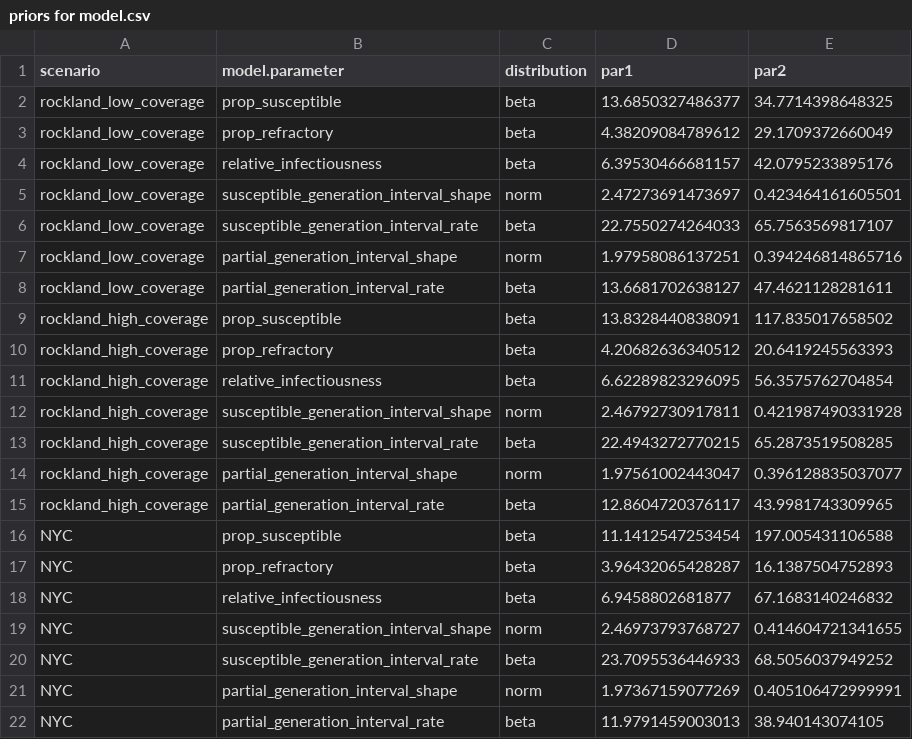
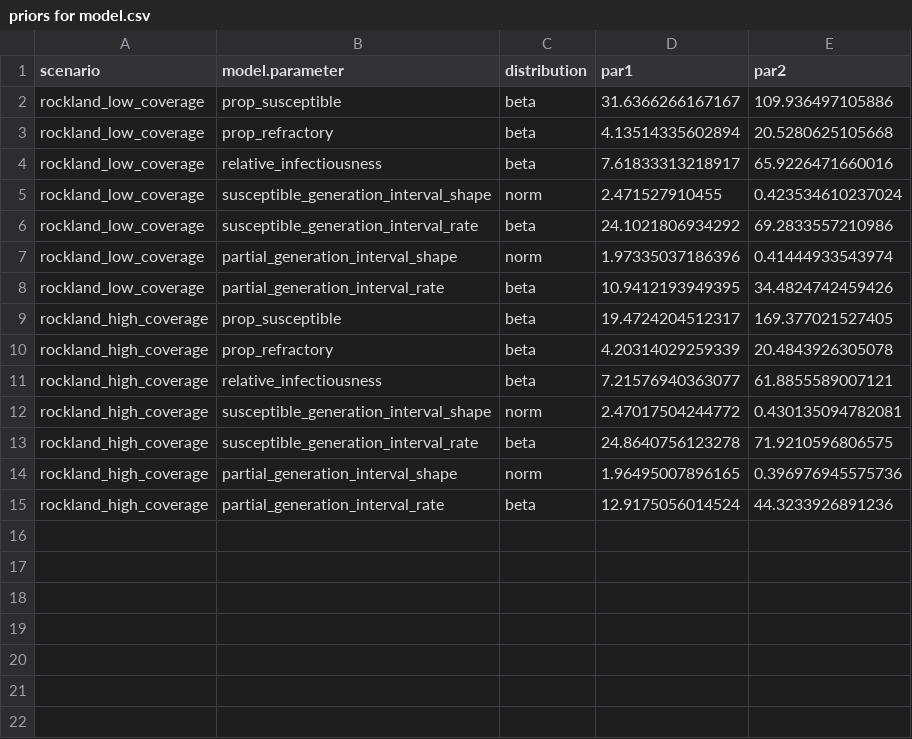
Before and after one commit to jameshay218/paralytic_polio_estimates, a CSV file: prior_derivation_scripts/priors for model.csv, drawn as a sheet.

Commit message:
used updated Generate_priors code with four coverage parameters (IPV age 2, IPV age 5 premandate, IPV age 5 postmandate, OPV age 2). Removed parameters for NYC scenario as this is not currently in use. Rockland low coverage scenario: coverage levels = 30%, 50%, 70%, 90% Rockland high coverage scenario: coverage levels = 60%, 90%, 95%, 90%

```diff
--- a/prior_derivation_scripts/priors for model.csv
+++ b/prior_derivation_scripts/priors for model.csv
@@ -1,22 +1,15 @@
 "scenario","model.parameter","distribution","par1","par2"
-"rockland_low_coverage","prop_susceptible","beta",13.6850327486377,34.7714398648325
-"rockland_low_coverage","prop_refractory","beta",4.38209084789612,29.1709372660049
-"rockland_low_coverage","relative_infectiousness","beta",6.39530466681157,42.0795233895176
-"rockland_low_coverage","susceptible_generation_interval_shape","norm",2.47273691473697,0.423464161605501
-"rockland_low_coverage","susceptible_generation_interval_rate","beta",22.7550274264033,65.7563569817107
-"rockland_low_coverage","partial_generation_interval_shape","norm",1.97958086137251,0.394246814865716
-"rockland_low_coverage","partial_generation_interval_rate","beta",13.6681702638127,47.4621128281611
-"rockland_high_coverage","prop_susceptible","beta",13.8328440838091,117.835017658502
-"rockland_high_coverage","prop_refractory","beta",4.20682636340512,20.6419245563393
-"rockland_high_coverage","relative_infectiousness","beta",6.62289823296095,56.3575762704854
-"rockland_high_coverage","susceptible_generation_interval_shape","norm",2.46792730917811,0.421987490331928
-"rockland_high_coverage","susceptible_generation_interval_rate","beta",22.4943272770215,65.2873519508285
-"rockland_high_coverage","partial_generation_interval_shape","norm",1.97561002443047,0.396128835037077
-"rockland_high_coverage","partial_generation_interval_rate","beta",12.8604720376117,43.9981743309965
-"NYC","prop_susceptible","beta",11.1412547253454,197.005431106588
-"NYC","prop_refractory","beta",3.96432065428287,16.1387504752893
-"NYC","relative_infectiousness","beta",6.9458802681877,67.1683140246832
-"NYC","susceptible_generation_interval_shape","norm",2.46973793768727,0.414604721341655
-"NYC","susceptible_generation_interval_rate","beta",23.7095536446933,68.5056037949252
-"NYC","partial_generation_interval_shape","norm",1.97367159077269,0.405106472999991
-"NYC","partial_generation_interval_rate","beta",11.9791459003013,38.940143074105
+"rockland_low_coverage","prop_susceptible","beta",31.6366266167167,109.936497105886
+"rockland_low_coverage","prop_refractory","beta",4.13514335602894,20.5280625105668
+"rockland_low_coverage","relative_infectiousness","beta",7.61833313218917,65.9226471660016
+"rockland_low_coverage","susceptible_generation_interval_shape","norm",2.471527910455,0.423534610237024
+"rockland_low_coverage","susceptible_generation_interval_rate","beta",24.1021806934292,69.2833557210986
+"rockland_low_coverage","partial_generation_interval_shape","norm",1.97335037186396,0.41444933543974
+"rockland_low_coverage","partial_generation_interval_rate","beta",10.9412193949395,34.4824742459426
+"rockland_high_coverage","prop_susceptible","beta",19.4724204512317,169.377021527405
+"rockland_high_coverage","prop_refractory","beta",4.20314029259339,20.4843926305078
+"rockland_high_coverage","relative_infectiousness","beta",7.21576940363077,61.8855589007121
+"rockland_high_coverage","susceptible_generation_interval_shape","norm",2.47017504244772,0.430135094782081
+"rockland_high_coverage","susceptible_generation_interval_rate","beta",24.8640756123278,71.9210596806575
+"rockland_high_coverage","partial_generation_interval_shape","norm",1.96495007896165,0.396976945575736
+"rockland_high_coverage","partial_generation_interval_rate","beta",12.9175056014524,44.3233926891236
```
Also changed, not shown: 1 other file.
